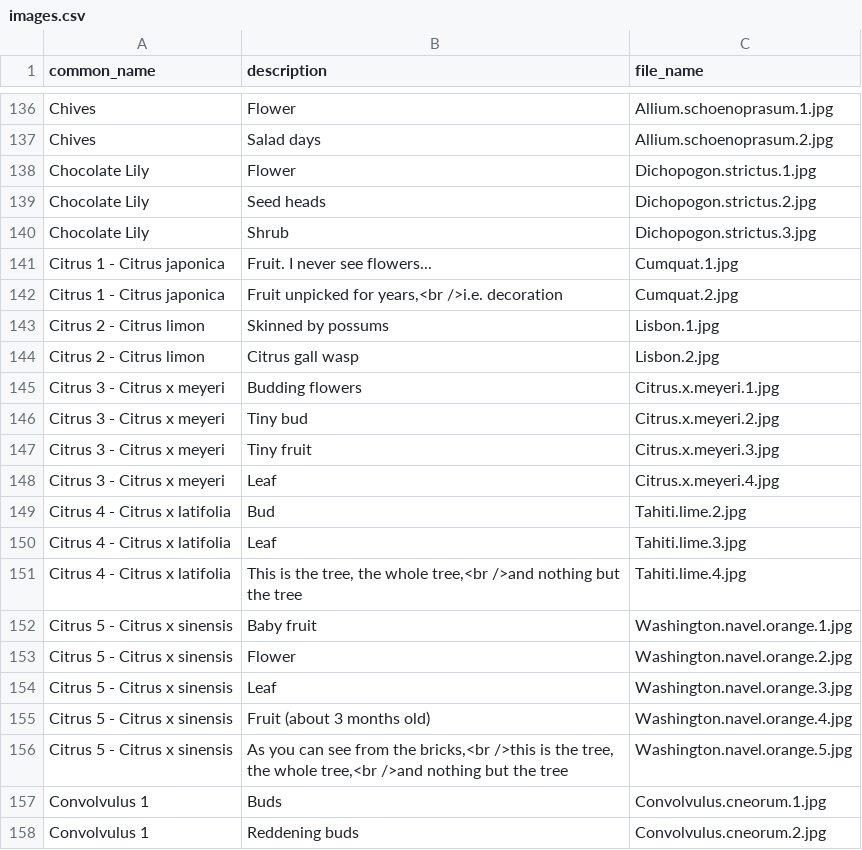
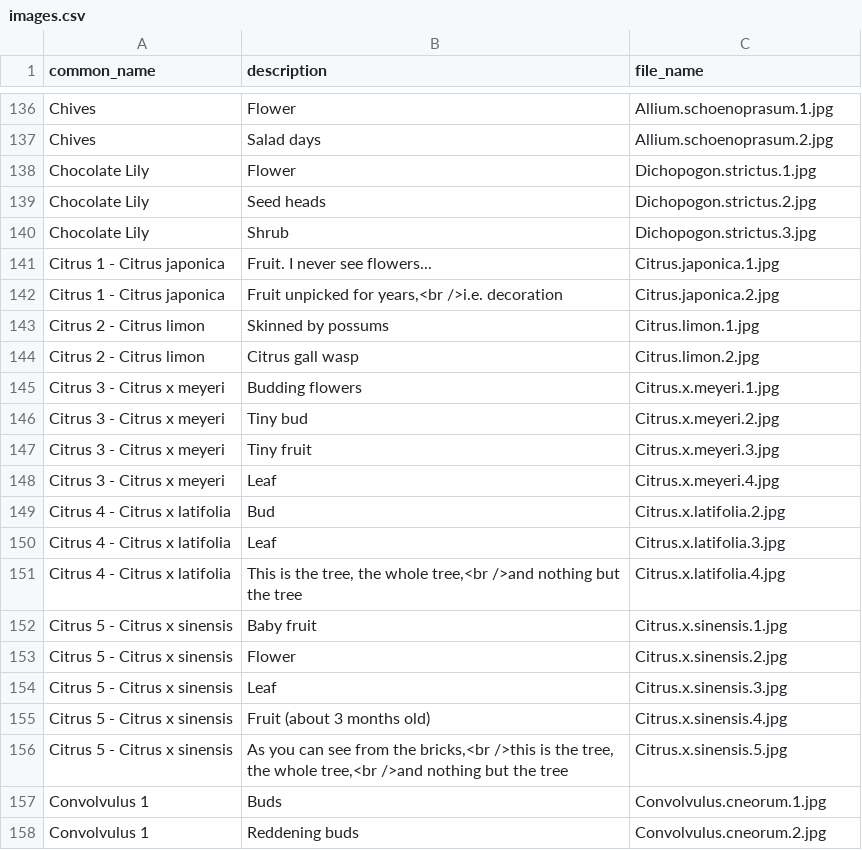
Before and after one commit to ronsavage/WWW-Garden-Design, a CSV file: data/images.csv, drawn as a sheet; only a part is shown, gaps mark what is left out.

Commit message:
Update definitions for citrus

```diff
--- a/data/images.csv
+++ b/data/images.csv
@@ -140,6 +140,6 @@
 "Chocolate Lily","Shrub","Dichopogon.strictus.3.jpg"
-"Citrus 1 - Citrus japonica","Fruit. I never see flowers...","Cumquat.1.jpg"
-"Citrus 1 - Citrus japonica","Fruit unpicked for years,<br />i.e. decoration","Cumquat.2.jpg"
-"Citrus 2 - Citrus limon","Skinned by possums","Lisbon.1.jpg"
-"Citrus 2 - Citrus limon","Citrus gall wasp","Lisbon.2.jpg"
+"Citrus 1 - Citrus japonica","Fruit. I never see flowers...","Citrus.japonica.1.jpg"
+"Citrus 1 - Citrus japonica","Fruit unpicked for years,<br />i.e. decoration","Citrus.japonica.2.jpg"
+"Citrus 2 - Citrus limon","Skinned by possums","Citrus.limon.1.jpg"
+"Citrus 2 - Citrus limon","Citrus gall wasp","Citrus.limon.2.jpg"
 "Citrus 3 - Citrus x meyeri","Budding flowers","Citrus.x.meyeri.1.jpg"
@@ -148,10 +148,10 @@
 "Citrus 3 - Citrus x meyeri","Leaf","Citrus.x.meyeri.4.jpg"
-"Citrus 4 - Citrus x latifolia","Bud","Tahiti.lime.2.jpg"
-"Citrus 4 - Citrus x latifolia","Leaf","Tahiti.lime.3.jpg"
-"Citrus 4 - Citrus x latifolia","This is the tree, the whole tree,<br />and nothing but the tree","Tahiti.lime.4.jpg"
-"Citrus 5 - Citrus x sinensis","Baby fruit","Washington.navel.orange.1.jpg"
-"Citrus 5 - Citrus x sinensis","Flower","Washington.navel.orange.2.jpg"
-"Citrus 5 - Citrus x sinensis","Leaf","Washington.navel.orange.3.jpg"
-"Citrus 5 - Citrus x sinensis","Fruit (about 3 months old)","Washington.navel.orange.4.jpg"
-"Citrus 5 - Citrus x sinensis","As you can see from the bricks,<br />this is the tree, the whole tree,<br />and nothing but the tree","Washington.navel.orange.5.jpg"
+"Citrus 4 - Citrus x latifolia","Bud","Citrus.x.latifolia.2.jpg"
+"Citrus 4 - Citrus x latifolia","Leaf","Citrus.x.latifolia.3.jpg"
+"Citrus 4 - Citrus x latifolia","This is the tree, the whole tree,<br />and nothing but the tree","Citrus.x.latifolia.4.jpg"
+"Citrus 5 - Citrus x sinensis","Baby fruit","Citrus.x.sinensis.1.jpg"
+"Citrus 5 - Citrus x sinensis","Flower","Citrus.x.sinensis.2.jpg"
+"Citrus 5 - Citrus x sinensis","Leaf","Citrus.x.sinensis.3.jpg"
+"Citrus 5 - Citrus x sinensis","Fruit (about 3 months old)","Citrus.x.sinensis.4.jpg"
+"Citrus 5 - Citrus x sinensis","As you can see from the bricks,<br />this is the tree, the whole tree,<br />and nothing but the tree","Citrus.x.sinensis.5.jpg"
 "Convolvulus 1","Buds","Convolvulus.cneorum.1.jpg"
```
Also changed, not shown: data/flowers.csv.
